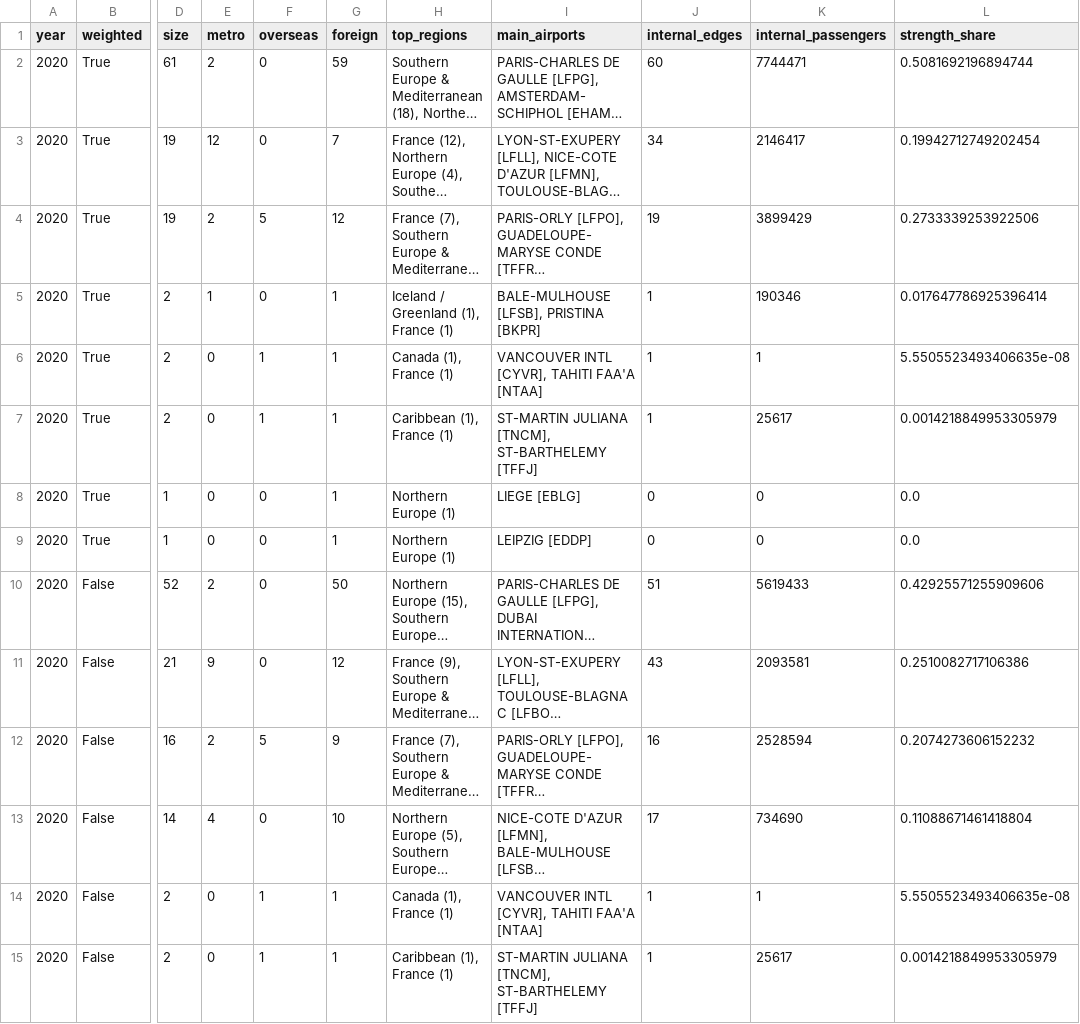
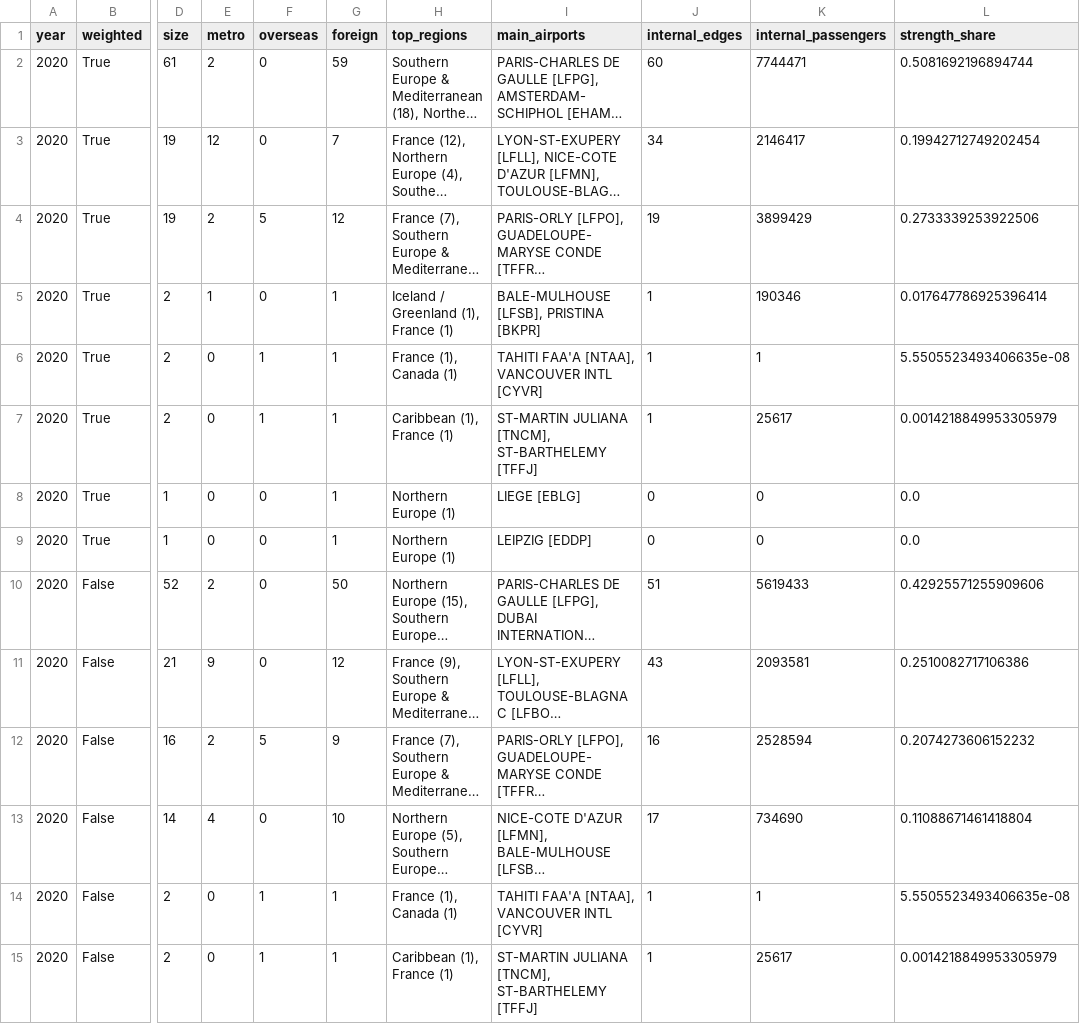
Before and after one commit to LeopoldKirsch/graph-analytics-project, a CSV file: results/communities_2020.csv, drawn as a sheet; only a part is shown, gaps mark what is left out; long unchanged cells end in …; the diff names each change by its address in the sheet, - before the commit and + after, or states it on an @@ line.

```diff
--- a/results/communities_2020.csv
+++ b/results/communities_2020.csv
-H6 (top_regions): Canada (1), France (1)
+H6 (top_regions): France (1), Canada (1)
-I6 (main_airports): VANCOUVER INTL [CYVR], TAHITI FAA'A [NTAA]
+I6 (main_airports): TAHITI FAA'A [NTAA], VANCOUVER INTL [CYVR]
-H14 (top_regions): Canada (1), France (1)
+H14 (top_regions): France (1), Canada (1)
-I14 (main_airports): VANCOUVER INTL [CYVR], TAHITI FAA'A [NTAA]
+I14 (main_airports): TAHITI FAA'A [NTAA], VANCOUVER INTL [CYVR]
```
Also changed, not shown: results/communities_2019.csv, results/communities_2025.csv.
